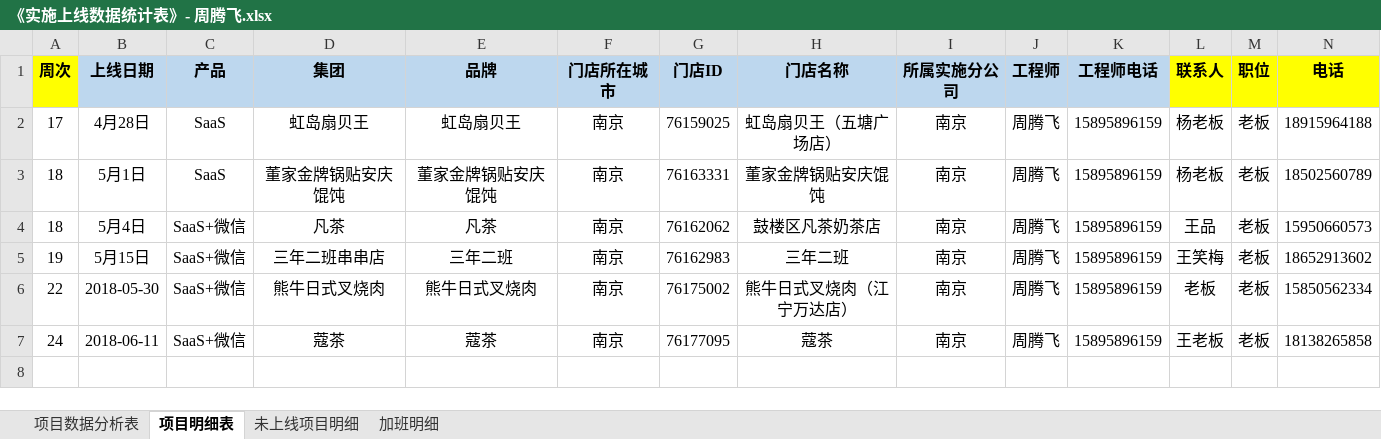
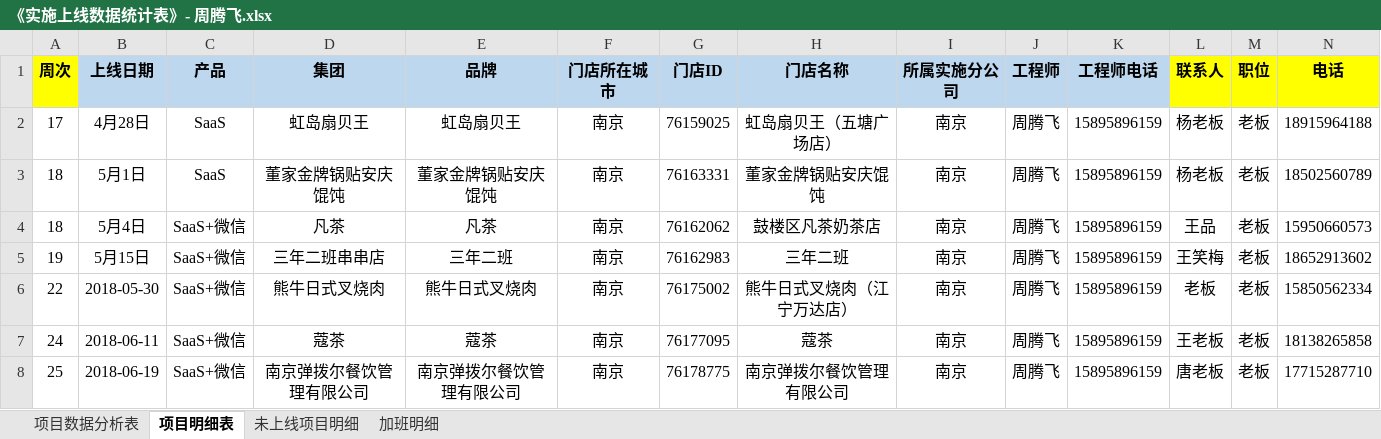
Before and after one commit to zhanglei601396810/NanJing, an Excel workbook: 周数据/《实施上线数据统计表》- 周腾飞.xlsx, sheet 项目明细表, drawn as a sheet; only a part is shown; values as stored, in another font and other column widths than the file's, no borders; rows hold the shown columns only; the diff names each change by its address in the sheet, - before the commit and + after, or states it on an @@ line.

```diff
--- a/周数据/《实施上线数据统计表》- 周腾飞.xlsx (sheet 项目明细表)
+++ b/周数据/《实施上线数据统计表》- 周腾飞.xlsx (sheet 项目明细表)
+row 8: 25 | 2018-06-19 | SaaS+微信 | 南京弹拨尔餐饮管理有限公司 | 南京弹拨尔餐饮管理有限公司 | 南京 | 76178775 | 南京弹拨尔餐饮管理有限公司 | 南京 | 周腾飞 | 15895896159 | 唐老板 | 老板 | 17715287710
```
Also changed, not shown: sheet 未上线项目明细, sheet 项目数据分析表.
